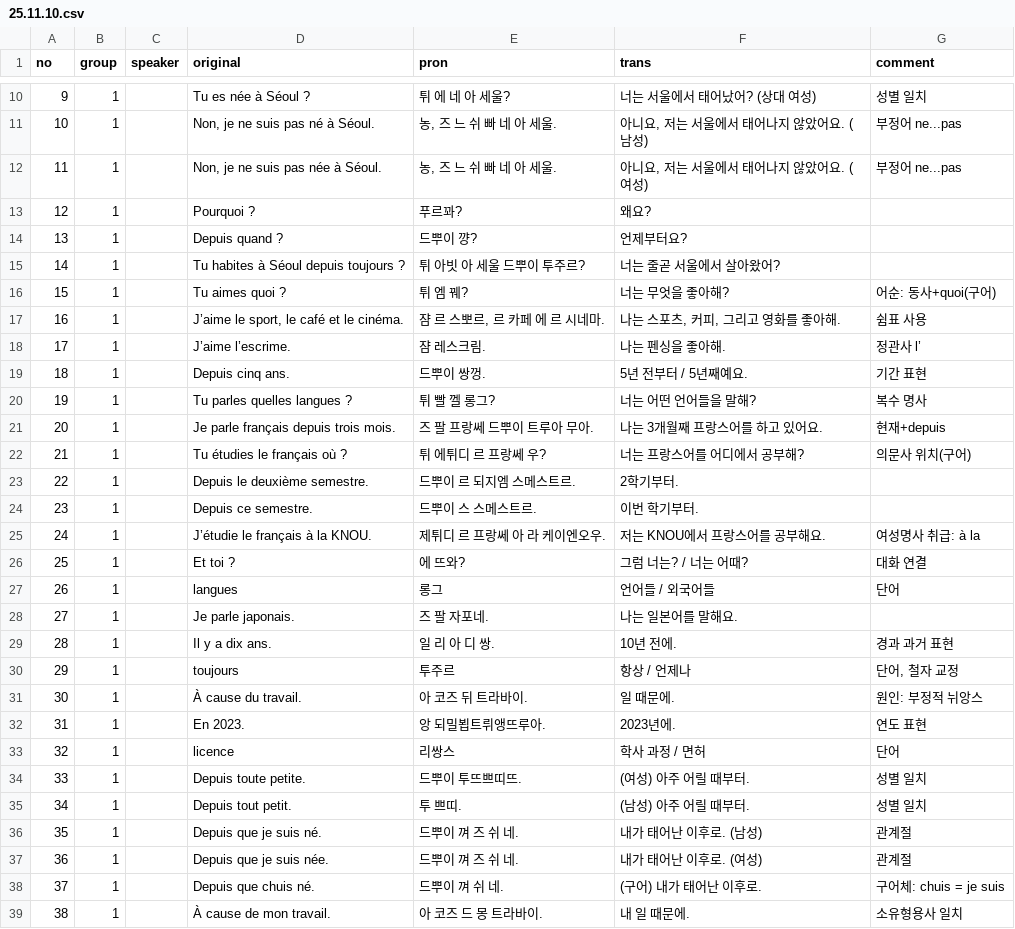
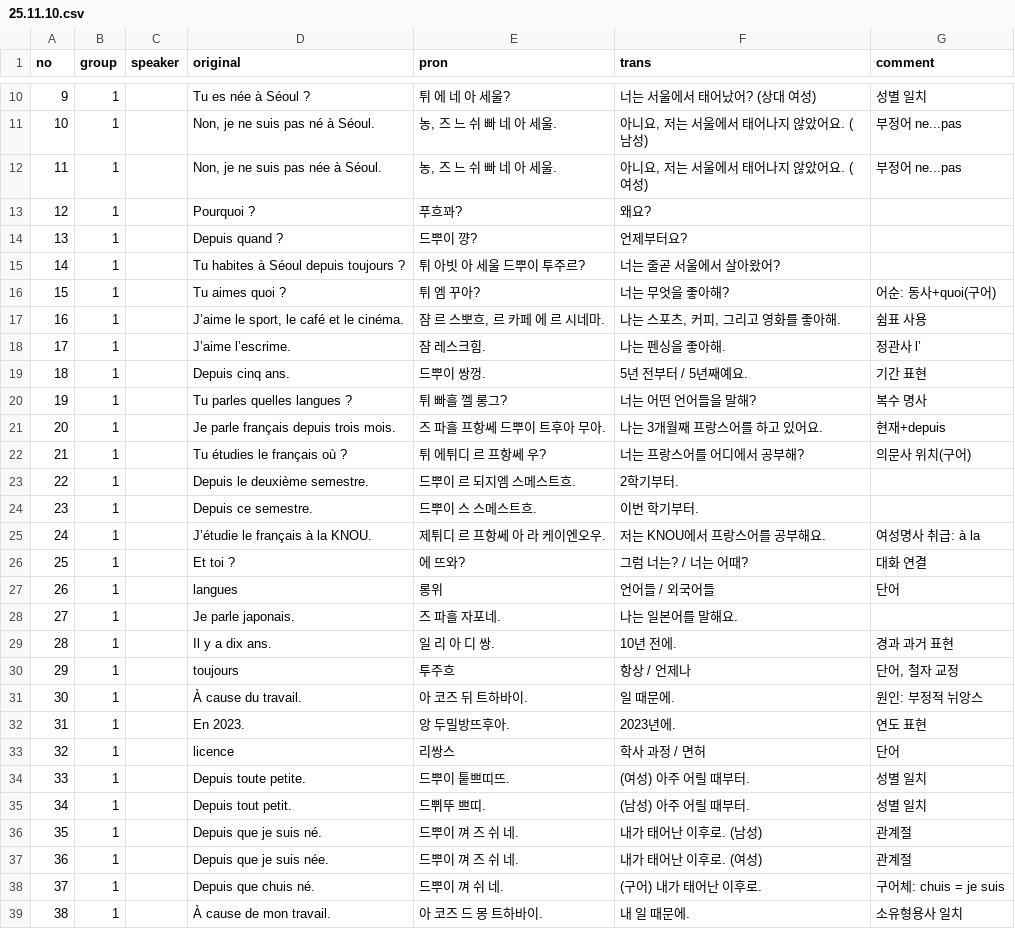
Before and after one commit to moonIsMyFriend/lang.github.io, a CSV file: fr/kn/nv0/25.11.10.csv, drawn as a sheet; only a part is shown, gaps mark what is left out; the diff covers the shown part only.

```diff
--- a/fr/kn/nv0/25.11.10.csv
+++ b/fr/kn/nv0/25.11.10.csv
@@ -12,25 +12,25 @@
 11,1,,"Non, je ne suis pas née à Séoul.","농, 즈 느 쉬 빠 네 아 세울.","아니요, 저는 서울에서 태어나지 않았어요. (여성)",부정어 ne...pas
-12,1,,Pourquoi ?,푸르꽈?,왜요?,
+12,1,,Pourquoi ?,푸흐꽈?,왜요?,
 13,1,,Depuis quand ?,드뿌이 꺙?,언제부터요?,
 14,1,,Tu habites à Séoul depuis toujours ?,튀 아빗 아 세울 드뿌이 투주르?,너는 줄곧 서울에서 살아왔어?,
-15,1,,Tu aimes quoi ?,튀 엠 꿰?,너는 무엇을 좋아해?,어순: 동사+quoi(구어)
-16,1,,"J’aime le sport, le café et le cinéma.","쟘 르 스뽀르, 르 카페 에 르 시네마.","나는 스포츠, 커피, 그리고 영화를 좋아해.",쉼표 사용
-17,1,,J’aime l’escrime.,쟘 레스크림.,나는 펜싱을 좋아해.,정관사 l’
+15,1,,Tu aimes quoi ?,튀 엠 꾸아?,너는 무엇을 좋아해?,어순: 동사+quoi(구어)
+16,1,,"J’aime le sport, le café et le cinéma.","쟘 르 스뽀흐, 르 카페 에 르 시네마.","나는 스포츠, 커피, 그리고 영화를 좋아해.",쉼표 사용
+17,1,,J’aime l’escrime.,쟘 레스크힘.,나는 펜싱을 좋아해.,정관사 l’
 18,1,,Depuis cinq ans.,드뿌이 쌍껑.,5년 전부터 / 5년째예요.,기간 표현
-19,1,,Tu parles quelles langues ?,튀 빨 껠 롱그?,너는 어떤 언어들을 말해?,복수 명사
-20,1,,Je parle français depuis trois mois.,즈 팔 프랑쎄 드뿌이 트루아 무아.,나는 3개월째 프랑스어를 하고 있어요.,현재+depuis
-21,1,,Tu étudies le français où ?,튀 에튀디 르 프랑쎄 우?,너는 프랑스어를 어디에서 공부해?,의문사 위치(구어)
-22,1,,Depuis le deuxième semestre.,드뿌이 르 되지엠 스메스트르.,2학기부터.,
-23,1,,Depuis ce semestre.,드뿌이 스 스메스트르.,이번 학기부터.,
-24,1,,J’étudie le français à la KNOU.,제튀디 르 프랑쎄 아 라 케이엔오우.,저는 KNOU에서 프랑스어를 공부해요.,여성명사 취급: à la
+19,1,,Tu parles quelles langues ?,튀 빠흘 껠 롱그?,너는 어떤 언어들을 말해?,복수 명사
+20,1,,Je parle français depuis trois mois.,즈 파흘 프항쎄 드뿌이 트후아 무아.,나는 3개월째 프랑스어를 하고 있어요.,현재+depuis
+21,1,,Tu étudies le français où ?,튀 에튀디 르 프항쎄 우?,너는 프랑스어를 어디에서 공부해?,의문사 위치(구어)
+22,1,,Depuis le deuxième semestre.,드뿌이 르 되지엠 스메스트흐.,2학기부터.,
+23,1,,Depuis ce semestre.,드뿌이 스 스메스트흐.,이번 학기부터.,
+24,1,,J’étudie le français à la KNOU.,제튀디 르 프항쎄 아 라 케이엔오우.,저는 KNOU에서 프랑스어를 공부해요.,여성명사 취급: à la
 25,1,,Et toi ?,에 뜨와?,그럼 너는? / 너는 어때?,대화 연결
-26,1,,langues,롱그,언어들 / 외국어들,단어
-27,1,,Je parle japonais.,즈 팔 자포네.,나는 일본어를 말해요.,
+26,1,,langues,롱위,언어들 / 외국어들,단어
+27,1,,Je parle japonais.,즈 파흘 자포네.,나는 일본어를 말해요.,
 28,1,,Il y a dix ans.,일 리 아 디 쌍.,10년 전에.,경과 과거 표현
-29,1,,toujours,투주르,항상 / 언제나,"단어, 철자 교정"
-30,1,,À cause du travail.,아 코즈 뒤 트라바이.,일 때문에.,원인: 부정적 뉘앙스
-31,1,,En 2023.,앙 되밀뵙트뤼앵뜨루아.,2023년에.,연도 표현
+29,1,,toujours,투주흐,항상 / 언제나,"단어, 철자 교정"
+30,1,,À cause du travail.,아 코즈 뒤 트하바이.,일 때문에.,원인: 부정적 뉘앙스
+31,1,,En 2023.,앙 두밀방뜨후아.,2023년에.,연도 표현
 32,1,,licence,리쌍스,학사 과정 / 면허,단어
-33,1,,Depuis toute petite.,드뿌이 투뜨쁘띠뜨.,(여성) 아주 어릴 때부터.,성별 일치
-34,1,,Depuis tout petit.,투 쁘띠.,(남성) 아주 어릴 때부터.,성별 일치
+33,1,,Depuis toute petite.,드뿌이 퉅쁘띠뜨.,(여성) 아주 어릴 때부터.,성별 일치
+34,1,,Depuis tout petit.,드쀠뚜 쁘띠.,(남성) 아주 어릴 때부터.,성별 일치
 35,1,,Depuis que je suis né.,드뿌이 껴 즈 쉬 네.,내가 태어난 이후로. (남성),관계절
@@ -38,2 +38,2 @@
 37,1,,Depuis que chuis né.,드뿌이 껴 쉬 네.,(구어) 내가 태어난 이후로.,구어체: chuis = je suis
-38,1,,À cause de mon travail.,아 코즈 드 몽 트라바이.,내 일 때문에.,소유형용사 일치
+38,1,,À cause de mon travail.,아 코즈 드 몽 트하바이.,내 일 때문에.,소유형용사 일치
```
Also changed, not shown: 6 edited cells elsewhere in this file, fr/kn/nv0/25.10.20.csv, fr/kn/nv0/25.10.27_number_0_20.csv, 1 other file.
